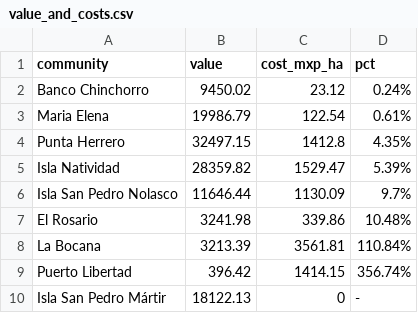
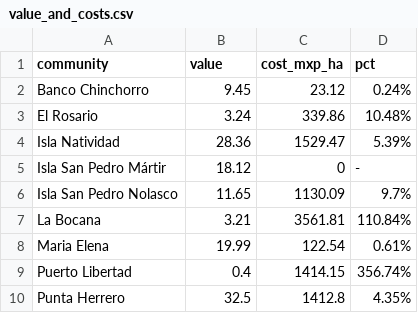
Before and after one commit to jcvdav/reserve_economic_value, a CSV file: results/tab/value_and_costs.csv, drawn as a sheet.

```diff
--- a/results/tab/value_and_costs.csv
+++ b/results/tab/value_and_costs.csv
@@ -1,10 +1,10 @@
 community,value,cost_mxp_ha,pct
-Banco Chinchorro,9450.02,23.12,0.24%
-Maria Elena,19986.79,122.54,0.61%
-Punta Herrero,32497.15,1412.8,4.35%
-Isla Natividad,28359.82,1529.47,5.39%
-Isla San Pedro Nolasco,11646.44,1130.09,9.7%
-El Rosario,3241.98,339.86,10.48%
-La Bocana,3213.39,3561.81,110.84%
-Puerto Libertad,396.42,1414.15,356.74%
-Isla San Pedro Mártir,18122.13,0,-
+Banco Chinchorro,9.45,23.12,0.24%
+El Rosario,3.24,339.86,10.48%
+Isla Natividad,28.36,1529.47,5.39%
+Isla San Pedro Mártir,18.12,0,-
+Isla San Pedro Nolasco,11.65,1130.09,9.7%
+La Bocana,3.21,3561.81,110.84%
+Maria Elena,19.99,122.54,0.61%
+Puerto Libertad,0.4,1414.15,356.74%
+Punta Herrero,32.5,1412.8,4.35%
```
Also changed, not shown: 4 other files.
